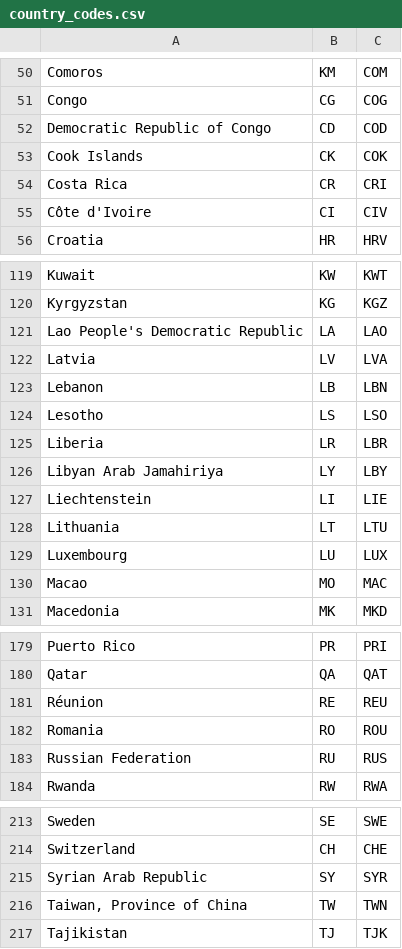
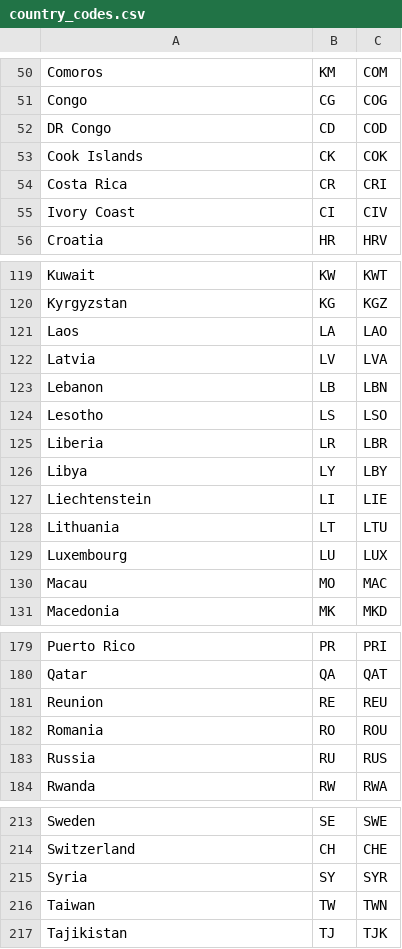
Before and after one commit to mschachter/fun_with_gdelt, a CSV file: data/country_codes.csv, drawn as a sheet; only a part is shown, gaps mark what is left out; the diff covers the shown part only.

```diff
--- a/data/country_codes.csv
+++ b/data/country_codes.csv
@@ -51,6 +51,6 @@ Comoros,KM,COM
 Congo,CG,COG
-Democratic Republic of Congo,CD,COD
+DR Congo,CD,COD
 Cook Islands,CK,COK
 Costa Rica,CR,CRI
-Côte d'Ivoire,CI,CIV
+Ivory Coast,CI,CIV
 Croatia,HR,HRV
@@ -120,3 +120,3 @@ Kuwait,KW,KWT
 Kyrgyzstan,KG,KGZ
-Lao People's Democratic Republic,LA,LAO
+Laos,LA,LAO
 Latvia,LV,LVA
@@ -125,3 +125,3 @@ Lesotho,LS,LSO
 Liberia,LR,LBR
-Libyan Arab Jamahiriya,LY,LBY
+Libya,LY,LBY
 Liechtenstein,LI,LIE
@@ -129,3 +129,3 @@ Lithuania,LT,LTU
 Luxembourg,LU,LUX
-Macao,MO,MAC
+Macau,MO,MAC
 Macedonia,MK,MKD
@@ -180,5 +180,5 @@ Puerto Rico,PR,PRI
 Qatar,QA,QAT
-Réunion,RE,REU
+Reunion,RE,REU
 Romania,RO,ROU
-Russian Federation,RU,RUS
+Russia,RU,RUS
 Rwanda,RW,RWA
@@ -214,4 +214,4 @@ Sweden,SE,SWE
 Switzerland,CH,CHE
-Syrian Arab Republic,SY,SYR
-"Taiwan, Province of China",TW,TWN
+Syria,SY,SYR
+Taiwan,TW,TWN
 Tajikistan,TJ,TJK
```
Also changed, not shown: 6 edited cells elsewhere in this file, 1 other file.
